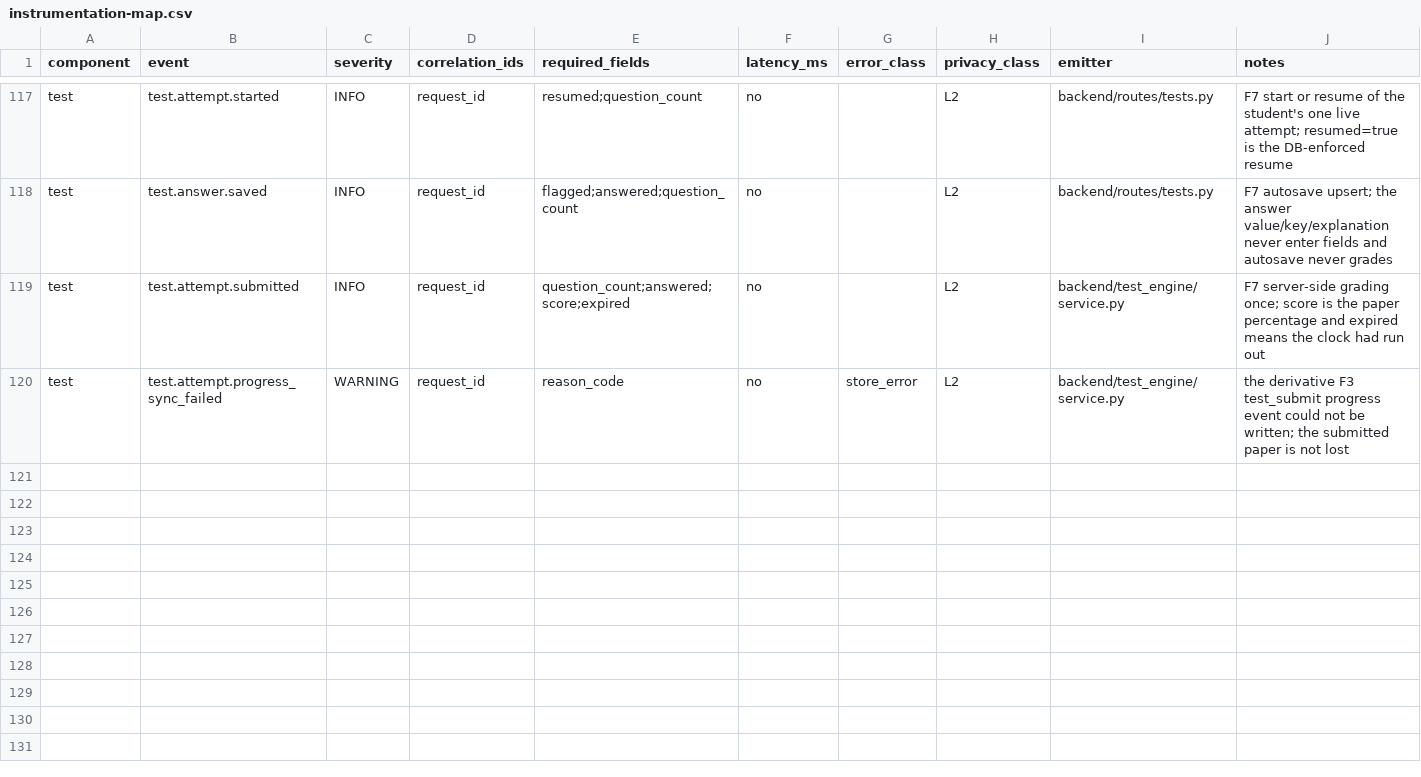
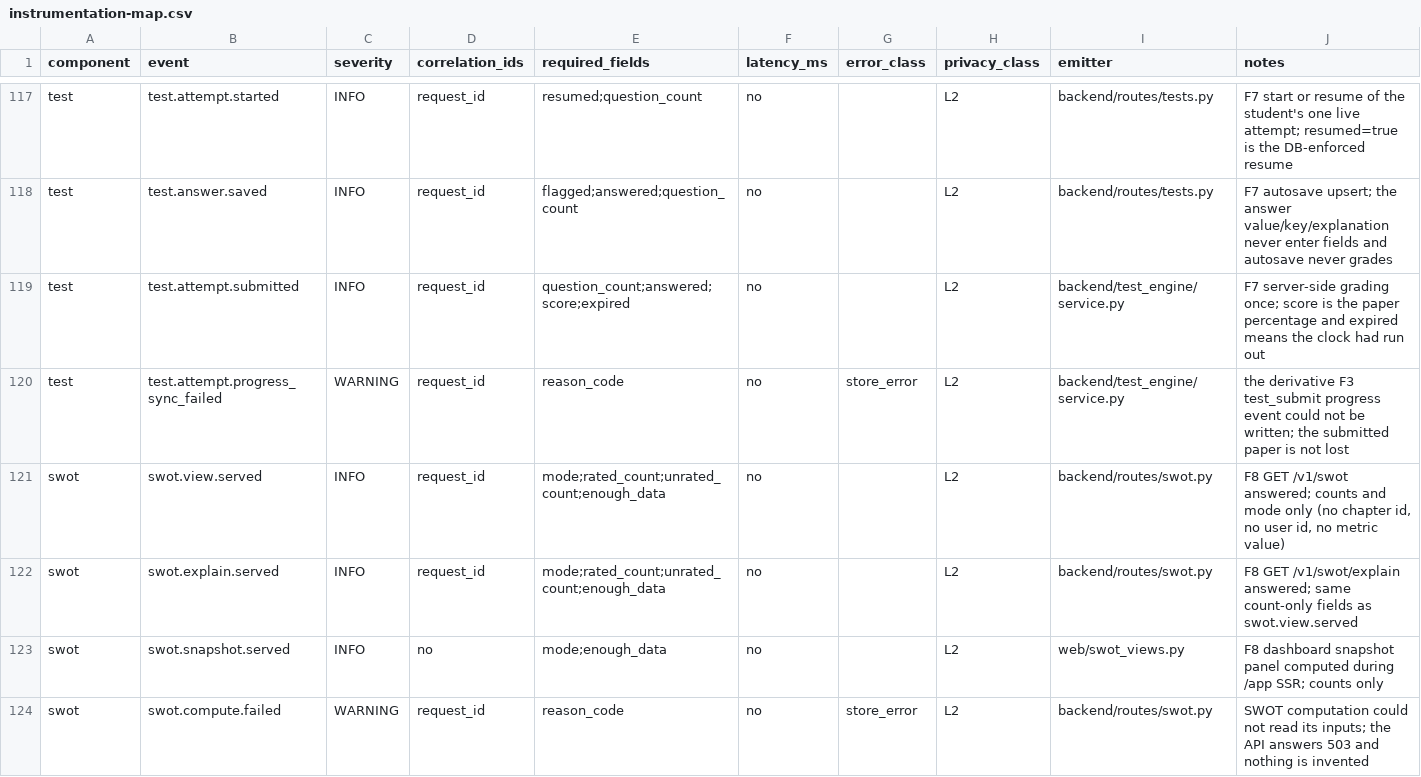
Before and after one commit to architgore050/zivon, a CSV file: docs/specs/observability/instrumentation-map.csv, drawn as a sheet; only a part is shown, gaps mark what is left out.

Commit message:
feat(swot): F8 SWOT - relative placement engine, /v1/swot APIs, /app/swot pages, dashboard snapshot
Patch-Id: zivon-patch-w5-f8-swot-27897a3-20261117T195600Z-01
Base-Sha: 27897a398957359f582de785f5d4cd291c685f58

```diff
--- a/docs/specs/observability/instrumentation-map.csv
+++ b/docs/specs/observability/instrumentation-map.csv
@@ -120 +120,5 @@ test,test.attempt.submitted,INFO,request_id,question_count;answered;score;expire
 test,test.attempt.progress_sync_failed,WARNING,request_id,reason_code,no,store_error,L2,backend/test_engine/service.py,the derivative F3 test_submit progress event could not be written; the submitted paper is not lost
+swot,swot.view.served,INFO,request_id,mode;rated_count;unrated_count;enough_data,no,,L2,backend/routes/swot.py,"F8 GET /v1/swot answered; counts and mode only (no chapter id, no user id, no metric value)"
+swot,swot.explain.served,INFO,request_id,mode;rated_count;unrated_count;enough_data,no,,L2,backend/routes/swot.py,F8 GET /v1/swot/explain answered; same count-only fields as swot.view.served
+swot,swot.snapshot.served,INFO,no,mode;enough_data,no,,L2,web/swot_views.py,F8 dashboard snapshot panel computed during /app SSR; counts only
+swot,swot.compute.failed,WARNING,request_id,reason_code,no,store_error,L2,backend/routes/swot.py,SWOT computation could not read its inputs; the API answers 503 and nothing is invented
```
Also changed, not shown: 27 other files.
